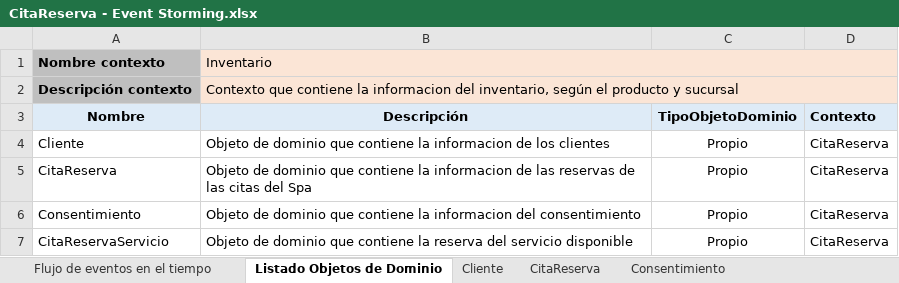
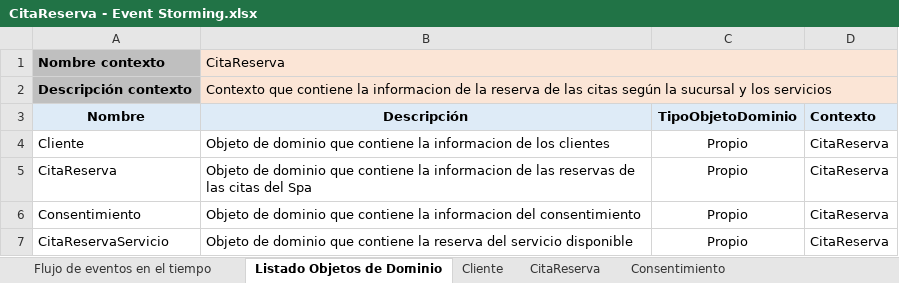
Before and after one commit to cristianospina/DOO, an Excel workbook: SpaOnline/EventStorming/CitaReserva - Event Storming.xlsx, sheet Listado Objetos de Dominio, drawn as a sheet; values as stored, in another font and other column widths than the file's, no borders; the diff names each change by its address in the sheet, - before the commit and + after, or states it on an @@ line.

```diff
--- a/SpaOnline/EventStorming/CitaReserva - Event Storming.xlsx (sheet Listado Objetos de Dominio)
+++ b/SpaOnline/EventStorming/CitaReserva - Event Storming.xlsx (sheet Listado Objetos de Dominio)
-B1 (Descripción): Inventario
+B1 (Descripción): CitaReserva
-B2 (Descripción): …la informacion del inventario, según el producto y sucursal
+B2 (Descripción): …la informacion de la reserva de las citas según la sucursal y los servicios
```
Also changed, not shown: other sheet tabs, SpaOnline/EventStorming/Pagos - Event Storming.xlsx, SpaOnline/EventStorming/Productos Event Storming.xlsx, 3 other files.
